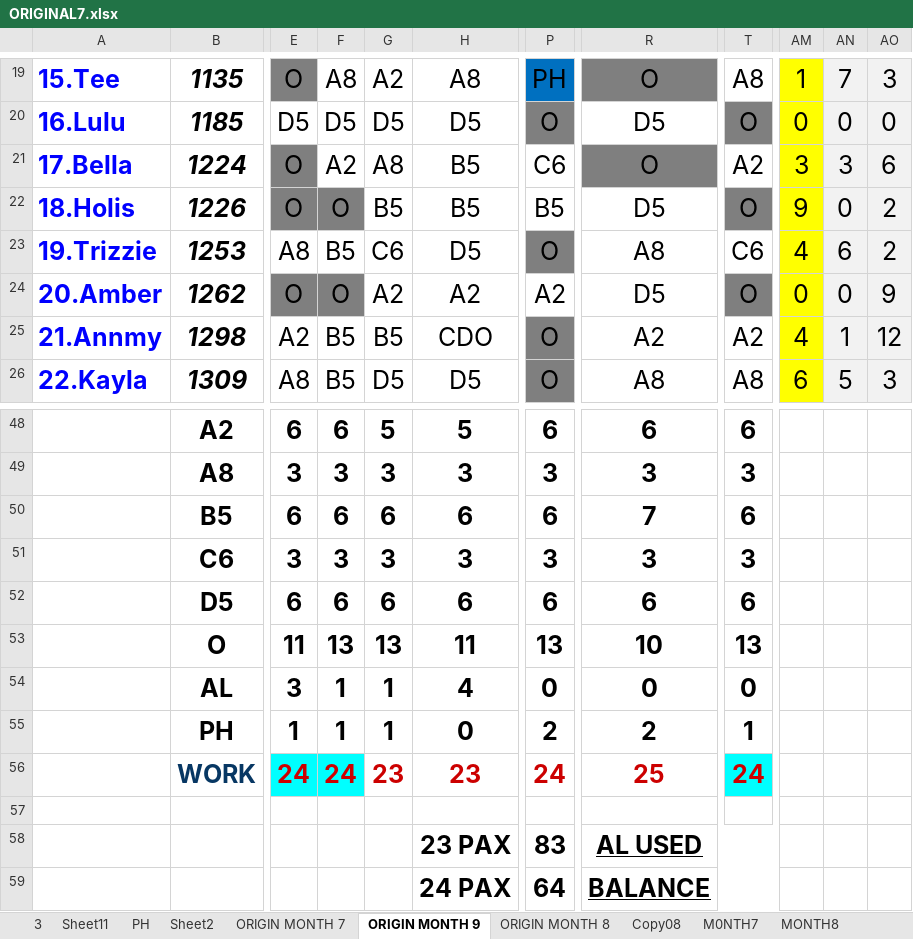
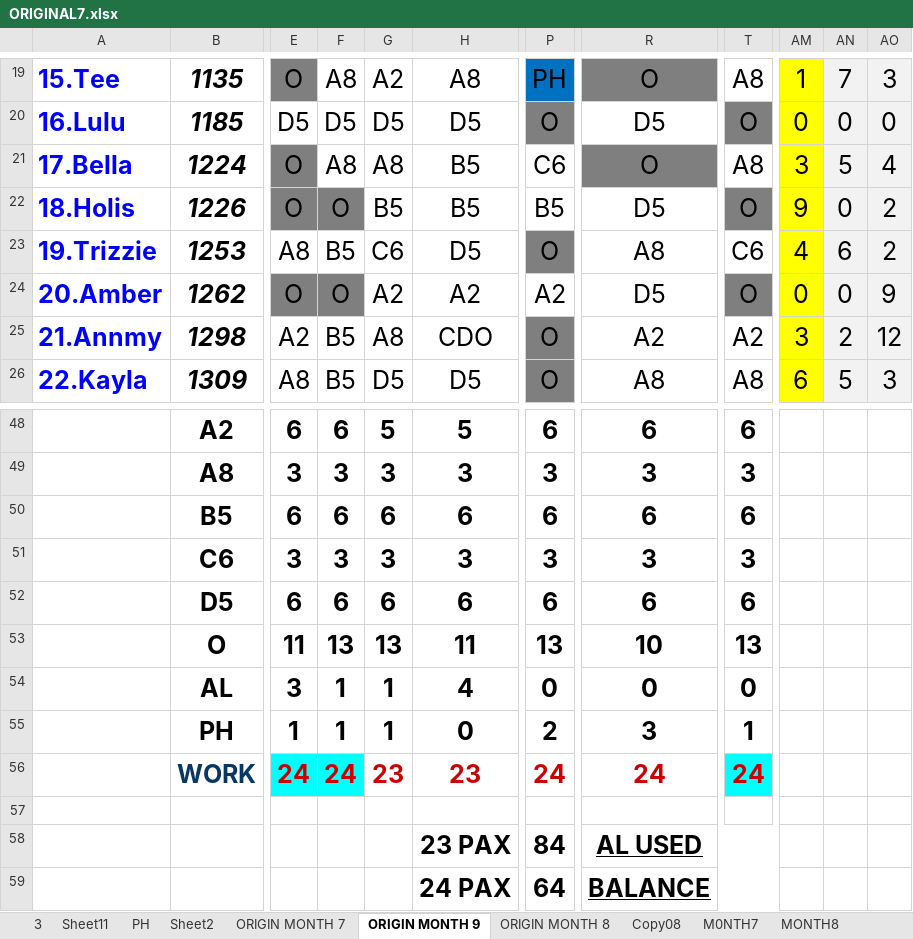
Before and after one commit to Chats-club/roter-ga, an Excel workbook: uploads/ORIGINAL7.xlsx, sheet ORIGIN MONTH 9, drawn as a sheet; only a part is shown, gaps mark what is left out; values as stored, in another font and other column widths than the file's, no borders; charts and pictures and conditional formats not drawn; the diff covers the shown part only; the diff names each change by its address in the sheet, - before the commit and + after, or states it on an @@ line.

Commit message:
new

```diff
--- a/uploads/ORIGINAL7.xlsx (sheet ORIGIN MONTH 9)
+++ b/uploads/ORIGINAL7.xlsx (sheet ORIGIN MONTH 9)
-F21: A2
+F21: A8
-T21: A2
+T21: A8
-AN21: 3
+AN21: 5
-AO21: 6
+AO21: 4
-G25: B5
+G25: A8
-AM25: 4
+AM25: 3
-AN25: 1
+AN25: 2
-R50: 7
+R50: 6
-R55: 2
+R55: 3
-R56: 25
+R56: 24
-P58: 83
+P58: 84
```
Also changed, not shown: 30 edited cells and cell formats elsewhere in this sheet, sheet MONTH9, sheet ManPower9.
